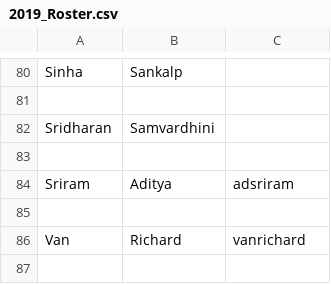
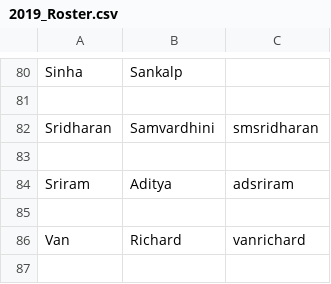
Before and after one commit to UCDBIS180L/gh-usernames, a CSV file: 2019_Roster.csv, drawn as a sheet; only a part is shown, gaps mark what is left out.

Commit message:
added my name to the roster

```diff
--- a/2019_Roster.csv
+++ b/2019_Roster.csv
@@ -81,3 +81,3 @@ Sinha, Sankalp,
 ,,
-Sridharan, Samvardhini,
+Sridharan, Samvardhini, smsridharan
 ,,
```
